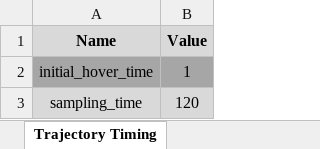
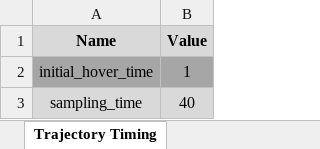
Before and after one commit to mojtaba-brz/Aerial-Industrial-Stack-Emissions-Monitoring, an Excel workbook: MATLAB/Simulation/Data.xlsx, sheet Trajectory Timing, drawn as a sheet; values as stored, in another font and other column widths than the file's, no borders; the diff names each change by its address in the sheet, - before the commit and + after, or states it on an @@ line.

```diff
--- a/MATLAB/Simulation/Data.xlsx (sheet Trajectory Timing)
+++ b/MATLAB/Simulation/Data.xlsx (sheet Trajectory Timing)
-B3 (Value): 120
+B3 (Value): 40
```
Also changed, not shown: 1 other file.
